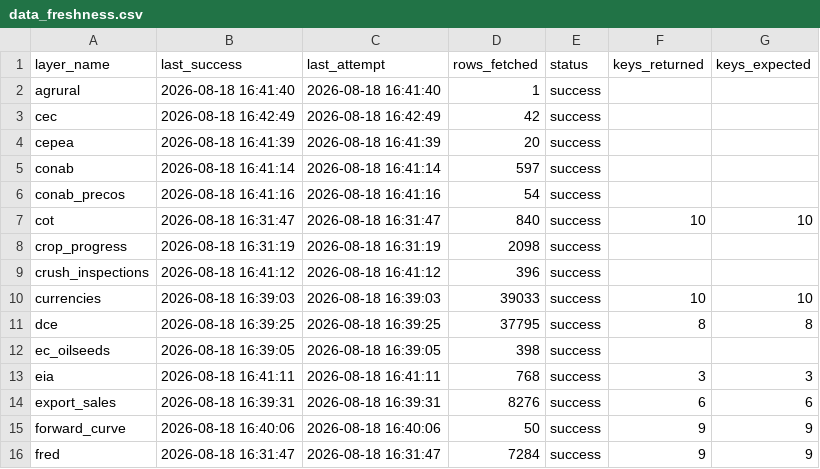
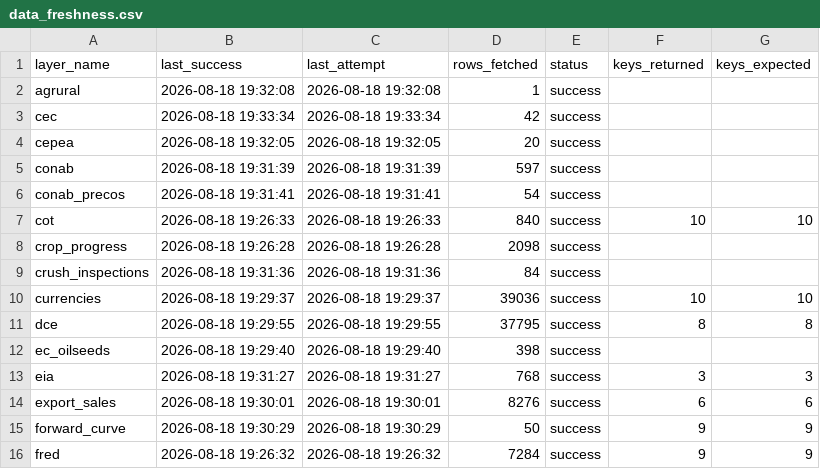
Before and after one commit to philipbergman6-glitch/Mirror-Market, a CSV file: data/history/data_freshness.csv, drawn as a sheet; only a part is shown; the diff covers the shown part only.

```diff
--- a/data/history/data_freshness.csv
+++ b/data/history/data_freshness.csv
@@ -1,16 +1,16 @@
 layer_name,last_success,last_attempt,rows_fetched,status,keys_returned,keys_expected
-agrural,2026-08-18 16:41:40,2026-08-18 16:41:40,1,success,,
-cec,2026-08-18 16:42:49,2026-08-18 16:42:49,42,success,,
-cepea,2026-08-18 16:41:39,2026-08-18 16:41:39,20,success,,
-conab,2026-08-18 16:41:14,2026-08-18 16:41:14,597,success,,
-conab_precos,2026-08-18 16:41:16,2026-08-18 16:41:16,54,success,,
-cot,2026-08-18 16:31:47,2026-08-18 16:31:47,840,success,10,10
-crop_progress,2026-08-18 16:31:19,2026-08-18 16:31:19,2098,success,,
-crush_inspections,2026-08-18 16:41:12,2026-08-18 16:41:12,396,success,,
-currencies,2026-08-18 16:39:03,2026-08-18 16:39:03,39033,success,10,10
-dce,2026-08-18 16:39:25,2026-08-18 16:39:25,37795,success,8,8
-ec_oilseeds,2026-08-18 16:39:05,2026-08-18 16:39:05,398,success,,
-eia,2026-08-18 16:41:11,2026-08-18 16:41:11,768,success,3,3
-export_sales,2026-08-18 16:39:31,2026-08-18 16:39:31,8276,success,6,6
-forward_curve,2026-08-18 16:40:06,2026-08-18 16:40:06,50,success,9,9
-fred,2026-08-18 16:31:47,2026-08-18 16:31:47,7284,success,9,9
+agrural,2026-08-18 19:32:08,2026-08-18 19:32:08,1,success,,
+cec,2026-08-18 19:33:34,2026-08-18 19:33:34,42,success,,
+cepea,2026-08-18 19:32:05,2026-08-18 19:32:05,20,success,,
+conab,2026-08-18 19:31:39,2026-08-18 19:31:39,597,success,,
+conab_precos,2026-08-18 19:31:41,2026-08-18 19:31:41,54,success,,
+cot,2026-08-18 19:26:33,2026-08-18 19:26:33,840,success,10,10
+crop_progress,2026-08-18 19:26:28,2026-08-18 19:26:28,2098,success,,
+crush_inspections,2026-08-18 19:31:36,2026-08-18 19:31:36,84,success,,
+currencies,2026-08-18 19:29:37,2026-08-18 19:29:37,39036,success,10,10
+dce,2026-08-18 19:29:55,2026-08-18 19:29:55,37795,success,8,8
+ec_oilseeds,2026-08-18 19:29:40,2026-08-18 19:29:40,398,success,,
+eia,2026-08-18 19:31:27,2026-08-18 19:31:27,768,success,3,3
+export_sales,2026-08-18 19:30:01,2026-08-18 19:30:01,8276,success,6,6
+forward_curve,2026-08-18 19:30:29,2026-08-18 19:30:29,50,success,9,9
+fred,2026-08-18 19:26:32,2026-08-18 19:26:32,7284,success,9,9
```
Also changed, not shown: 27 edited cells elsewhere in this file, data/history/forward_curve.csv, data/history/opportunity_detections.csv, 2 other files.
